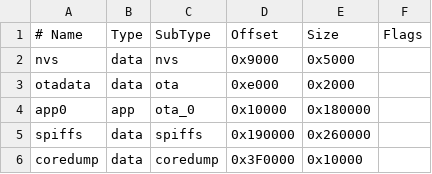
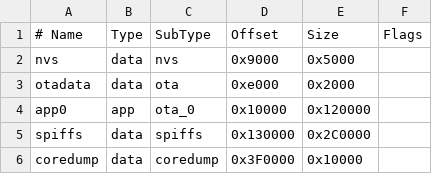
Before and after one commit to mokurin000/arduino_dht22_demo, a CSV file: src/partitions.csv, drawn as a sheet.

```diff
--- a/src/partitions.csv
+++ b/src/partitions.csv
@@ -3,4 +3,4 @@ nvs,      data, nvs,     0x9000,  0x5000,
 otadata,  data, ota,     0xe000,  0x2000,
-app0,     app,  ota_0,   0x10000, 0x180000,
-spiffs,   data, spiffs,  0x190000,0x260000,
+app0,     app,  ota_0,   0x10000, 0x120000,
+spiffs,   data, spiffs,  0x130000,0x2C0000,
 coredump, data, coredump,0x3F0000,0x10000,
```
Also changed, not shown: 3 other files.
